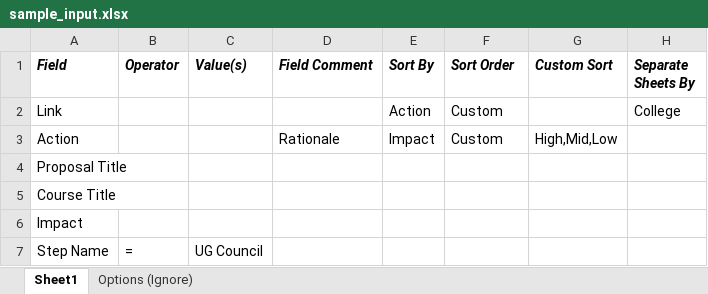
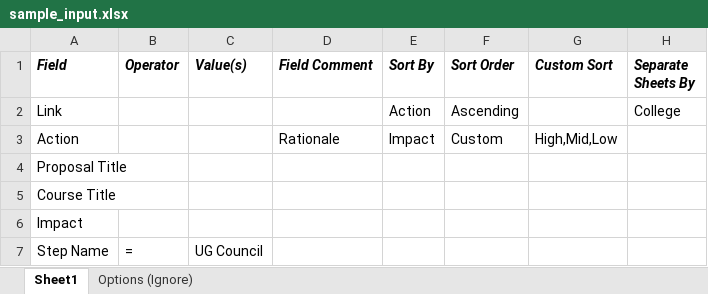
Before and after one commit to jas0123uah/curriculog_excel_sheet_generator, an Excel workbook: sample_input.xlsx, sheet Sheet1, drawn as a sheet; values as stored, in another font and other column widths than the file's, no borders; the diff names each change by its address in the sheet, - before the commit and + after, or states it on an @@ line.

```diff
--- a/sample_input.xlsx (sheet Sheet1)
+++ b/sample_input.xlsx (sheet Sheet1)
-F2 (Sort Order): Custom
+F2 (Sort Order): Ascending
```
Also changed, not shown: 5 other files.
